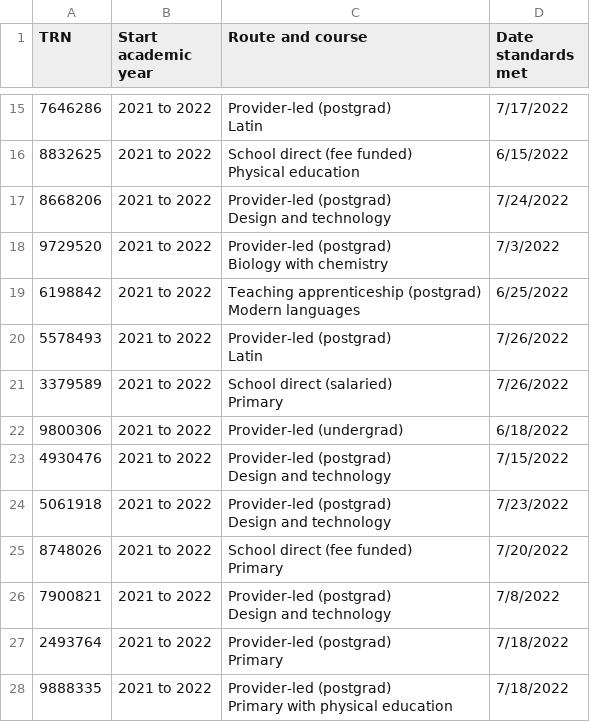
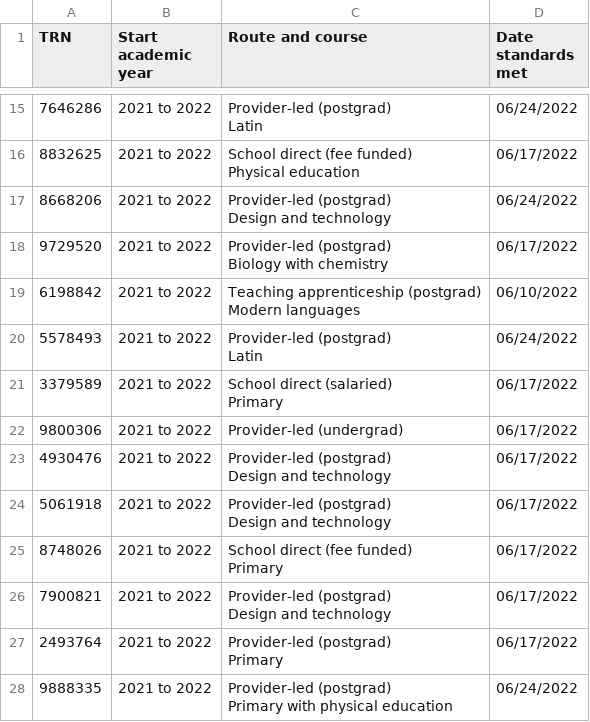
Before and after one commit to Nikolaos-Gkionis/register-trainee-teachers-prototype, a CSV file: app/assets/downloads/recommendOnly-with-data.csv, drawn as a sheet; only a part is shown, gaps mark what is left out; the diff covers the shown part only; the diff names each change by its address in the sheet, - before the commit and + after, or states it on an @@ line.

```diff
--- a/app/assets/downloads/recommendOnly-with-data.csv
+++ b/app/assets/downloads/recommendOnly-with-data.csv
-D15 (Date standards met): 7/17/2022
+D15 (Date standards met): 06/24/2022
-D16 (Date standards met): 6/15/2022
+D16 (Date standards met): 06/17/2022
-D17 (Date standards met): 7/24/2022
+D17 (Date standards met): 06/24/2022
-D18 (Date standards met): 7/3/2022
+D18 (Date standards met): 06/17/2022
-D19 (Date standards met): 6/25/2022
+D19 (Date standards met): 06/10/2022
-D20 (Date standards met): 7/26/2022
+D20 (Date standards met): 06/24/2022
-D21 (Date standards met): 7/26/2022
+D21 (Date standards met): 06/17/2022
-D22 (Date standards met): 6/18/2022
+D22 (Date standards met): 06/17/2022
-D23 (Date standards met): 7/15/2022
+D23 (Date standards met): 06/17/2022
-D24 (Date standards met): 7/23/2022
+D24 (Date standards met): 06/17/2022
-D25 (Date standards met): 7/20/2022
+D25 (Date standards met): 06/17/2022
-D26 (Date standards met): 7/8/2022
+D26 (Date standards met): 06/17/2022
-D27 (Date standards met): 7/18/2022
+D27 (Date standards met): 06/17/2022
-D28 (Date standards met): 7/18/2022
+D28 (Date standards met): 06/24/2022
```
Also changed, not shown: 1 added row, 1 removed row and 115 edited cells elsewhere in this file, app/assets/downloads/recommendOnly-with-errors.csv, app/assets/downloads/recommendOnly.csv.
